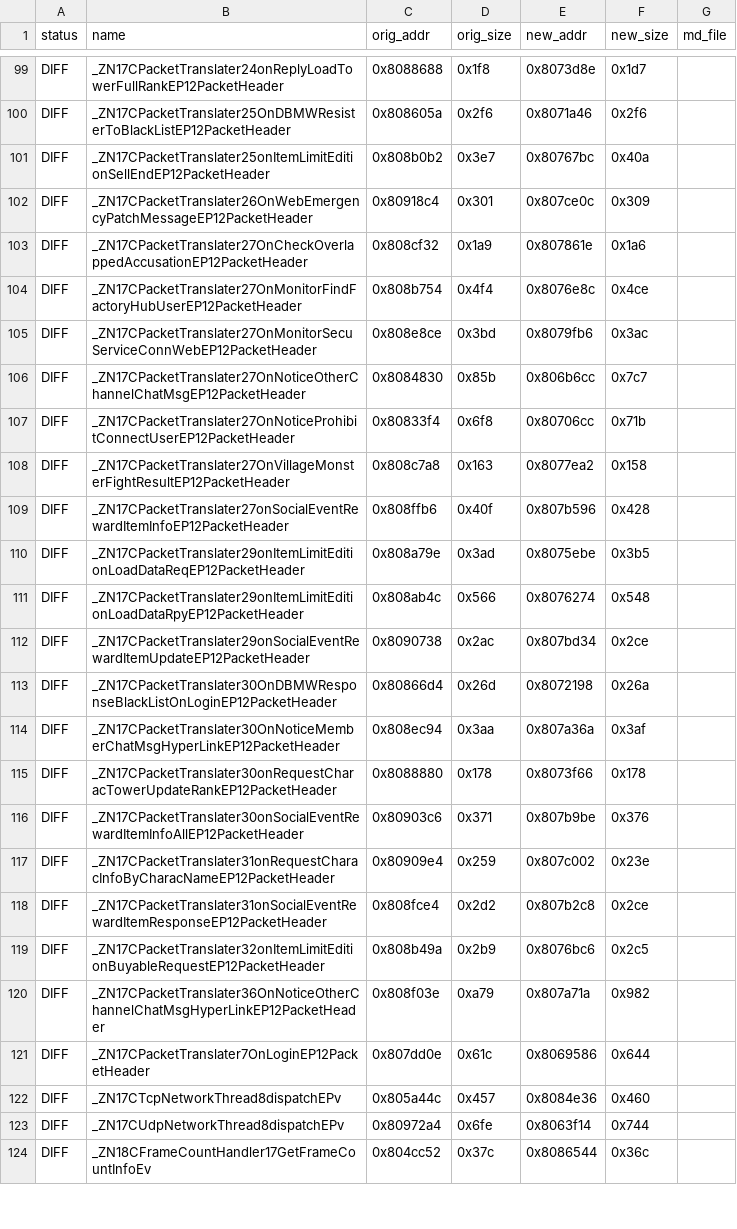
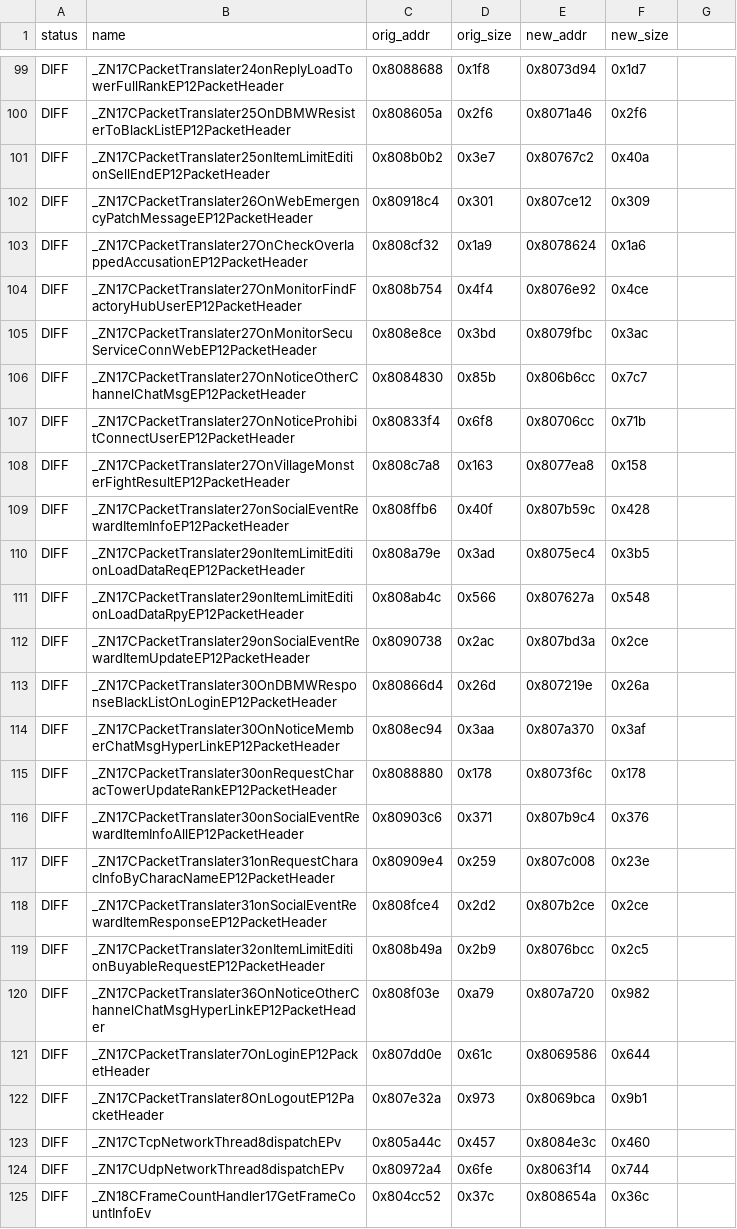
Before and after one commit to LoyieKing/dnf_workspace, a TSV file: dnf_decompile/function_reports/monitor/manifest.tsv, drawn as a sheet; only a part is shown, gaps mark what is left out; addresses are those after the commit; the diff covers the shown part only; the diff names each change by its address in the sheet, - before the commit and + after, or states it on an @@ line.

```diff
--- a/dnf_decompile/function_reports/monitor/manifest.tsv
+++ b/dnf_decompile/function_reports/monitor/manifest.tsv
-G1: md_file
+G1: (empty)
-E99 (new_addr): 0x8073d8e
+E99 (new_addr): 0x8073d94
-E101 (new_addr): 0x80767bc
+E101 (new_addr): 0x80767c2
-E102 (new_addr): 0x807ce0c
+E102 (new_addr): 0x807ce12
-E103 (new_addr): 0x807861e
+E103 (new_addr): 0x8078624
-E104 (new_addr): 0x8076e8c
+E104 (new_addr): 0x8076e92
-E105 (new_addr): 0x8079fb6
+E105 (new_addr): 0x8079fbc
-E108 (new_addr): 0x8077ea2
+E108 (new_addr): 0x8077ea8
-E109 (new_addr): 0x807b596
+E109 (new_addr): 0x807b59c
-E110 (new_addr): 0x8075ebe
+E110 (new_addr): 0x8075ec4
-E111 (new_addr): 0x8076274
+E111 (new_addr): 0x807627a
-E112 (new_addr): 0x807bd34
+E112 (new_addr): 0x807bd3a
-E113 (new_addr): 0x8072198
+E113 (new_addr): 0x807219e
-E114 (new_addr): 0x807a36a
+E114 (new_addr): 0x807a370
-E115 (new_addr): 0x8073f66
+E115 (new_addr): 0x8073f6c
-E116 (new_addr): 0x807b9be
+E116 (new_addr): 0x807b9c4
-E117 (new_addr): 0x807c002
+E117 (new_addr): 0x807c008
-E118 (new_addr): 0x807b2c8
+E118 (new_addr): 0x807b2ce
-E119 (new_addr): 0x8076bc6
+E119 (new_addr): 0x8076bcc
-E120 (new_addr): 0x807a71a
+E120 (new_addr): 0x807a720
+row 122: DIFF | _ZN17CPacketTranslater8OnLogoutEP12PacketHeader | 0x807e32a | 0x973 | 0x8069bca | 0x9b1
-E123 (new_addr): 0x8084e36
+E123 (new_addr): 0x8084e3c
-E125 (new_addr): 0x8086544
+E125 (new_addr): 0x808654a
```
Also changed, not shown: 1 removed row and 78 edited cells elsewhere in this file, 1 other file.
